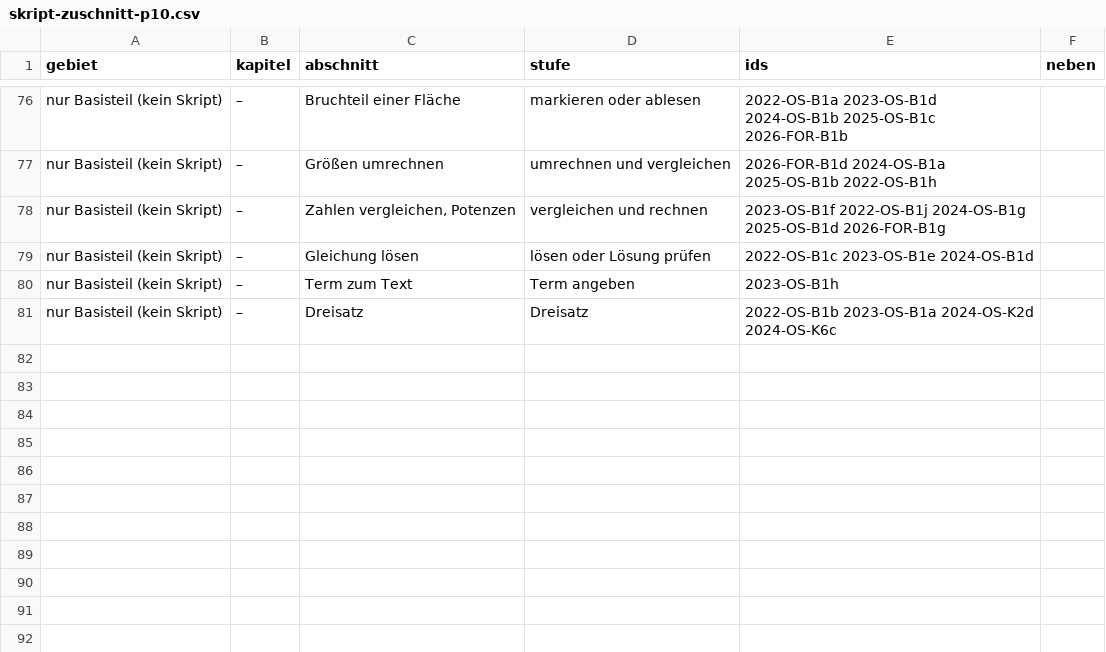
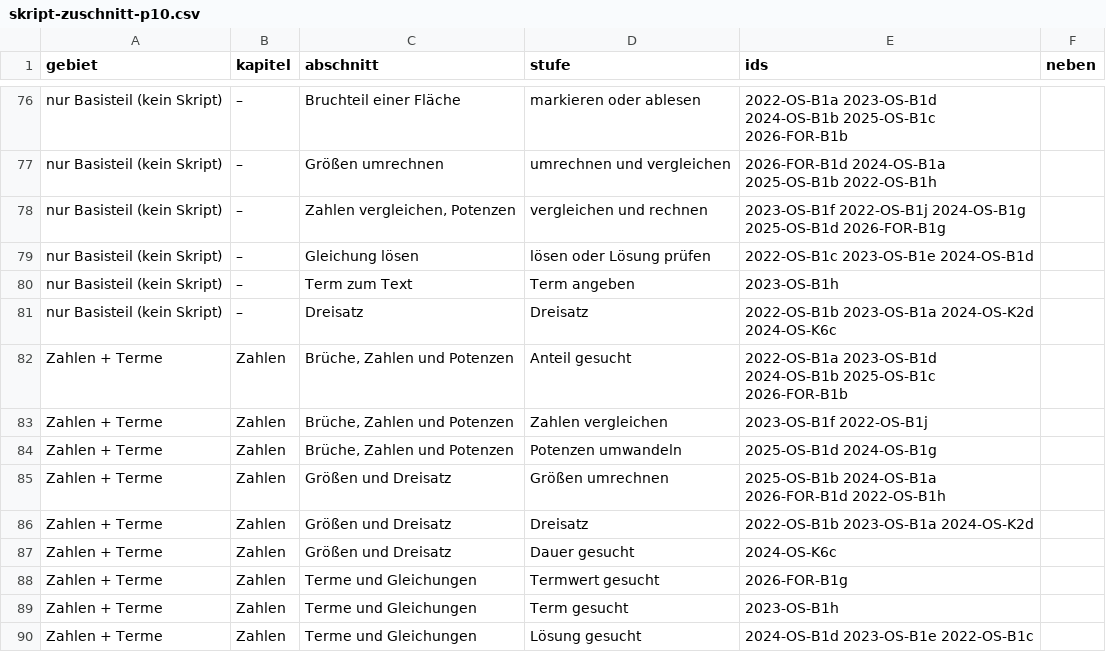
Before and after one commit to hz-0801/mathe-nachhilfe, a CSV file: msa/skript-zuschnitt-p10.csv, drawn as a sheet; only a part is shown, gaps mark what is left out; the diff names each change by its address in the sheet, - before the commit and + after, or states it on an @@ line.

```diff
--- a/msa/skript-zuschnitt-p10.csv
+++ b/msa/skript-zuschnitt-p10.csv
+row 82: Zahlen + Terme | Zahlen | Brüche, Zahlen und Potenzen | Anteil gesucht | 2022-OS-B1a 2023-OS-B1d 2024-OS-B1b 2025-OS-B1c 2026-FOR-B1b
+row 83: Zahlen + Terme | Zahlen | Brüche, Zahlen und Potenzen | Zahlen vergleichen | 2023-OS-B1f 2022-OS-B1j
+row 84: Zahlen + Terme | Zahlen | Brüche, Zahlen und Potenzen | Potenzen umwandeln | 2025-OS-B1d 2024-OS-B1g
+row 85: Zahlen + Terme | Zahlen | Größen und Dreisatz | Größen umrechnen | 2025-OS-B1b 2024-OS-B1a 2026-FOR-B1d 2022-OS-B1h
+row 86: Zahlen + Terme | Zahlen | Größen und Dreisatz | Dreisatz | 2022-OS-B1b 2023-OS-B1a 2024-OS-K2d
+row 87: Zahlen + Terme | Zahlen | Größen und Dreisatz | Dauer gesucht | 2024-OS-K6c
+row 88: Zahlen + Terme | Zahlen | Terme und Gleichungen | Termwert gesucht | 2026-FOR-B1g
+row 89: Zahlen + Terme | Zahlen | Terme und Gleichungen | Term gesucht | 2023-OS-B1h
+row 90: Zahlen + Terme | Zahlen | Terme und Gleichungen | Lösung gesucht | 2024-OS-B1d 2023-OS-B1e 2022-OS-B1c
```
Also changed, not shown: msa/handgriffe-p10.csv, 9 other files.
